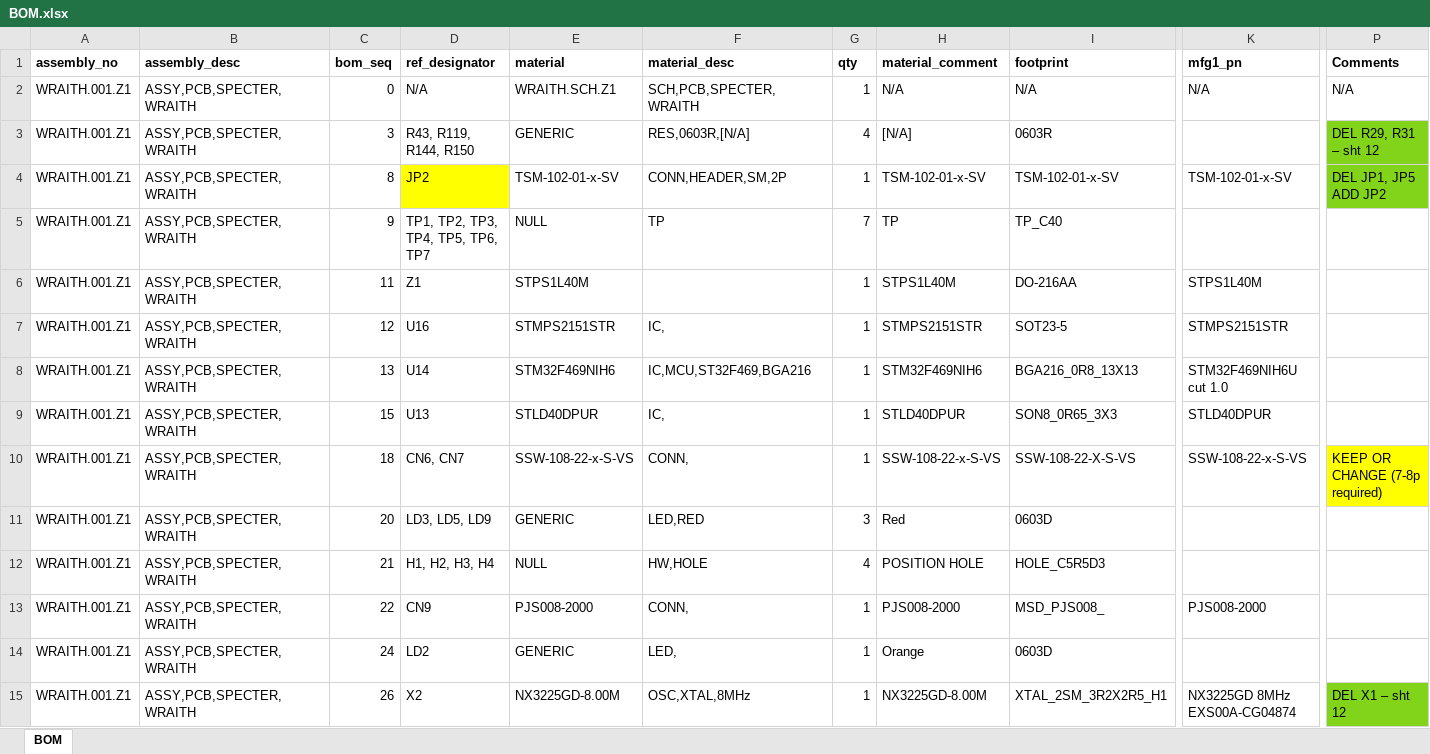
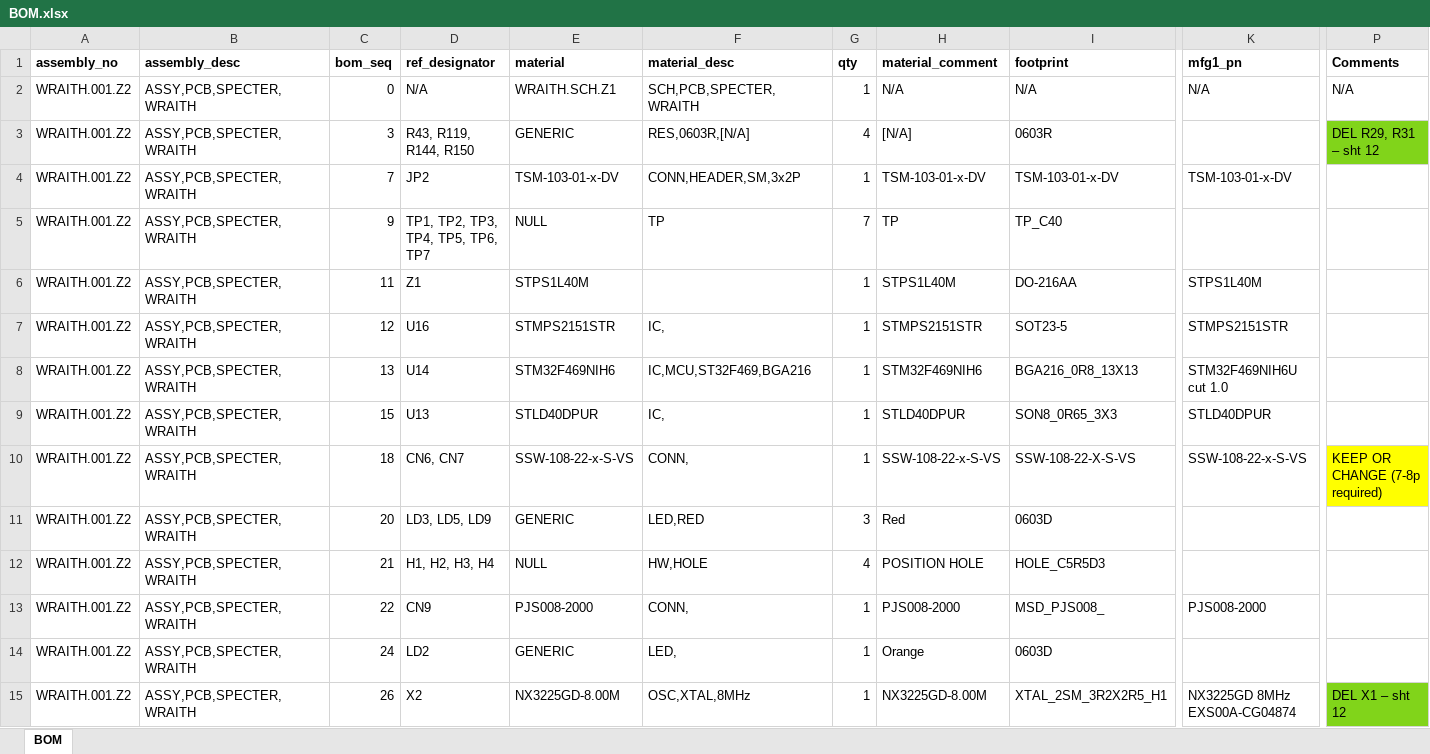
Before and after one commit to cryptoadvance/discovery, an Excel workbook: BOM.xlsx, sheet BOM, drawn as a sheet; only a part is shown, gaps mark what is left out; values as stored, in another font and other column widths than the file's, no borders; charts and pictures not drawn; ↵ is a line break in a cell; the diff covers the shown part only; the diff names each change by its address in the sheet, - before the commit and + after, or states it on an @@ line.

```diff
--- a/BOM.xlsx (sheet BOM)
+++ b/BOM.xlsx (sheet BOM)
-A2:A15 (assembly_no): WRAITH.001.Z1
+A2:A15 (assembly_no): WRAITH.001.Z2
-C4 (bom_seq): 8
+C4 (bom_seq): 7
-D4 fill: #FFFF00
+D4 fill: none
-E4 (material): TSM-102-01-x-SV
+E4 (material): TSM-103-01-x-DV
-F4 (material_desc): CONN,HEADER,SM,2P
+F4 (material_desc): CONN,HEADER,SM,3x2P
-H4 (material_comment): TSM-102-01-x-SV
+H4 (material_comment): TSM-103-01-x-DV
-I4 (footprint): TSM-102-01-x-SV
+I4 (footprint): TSM-103-01-x-DV
-K4 (mfg1_pn): TSM-102-01-x-SV
+K4 (mfg1_pn): TSM-103-01-x-DV
-P4 (Comments): DEL JP1, JP5 ↵ ADD JP2
+P4 (Comments): (empty)
-P4 fill: #81D41A
+P4 fill: none
```
Also changed, not shown: 44 edited cells elsewhere in this sheet, BOM_REDLINES.xlsx.
